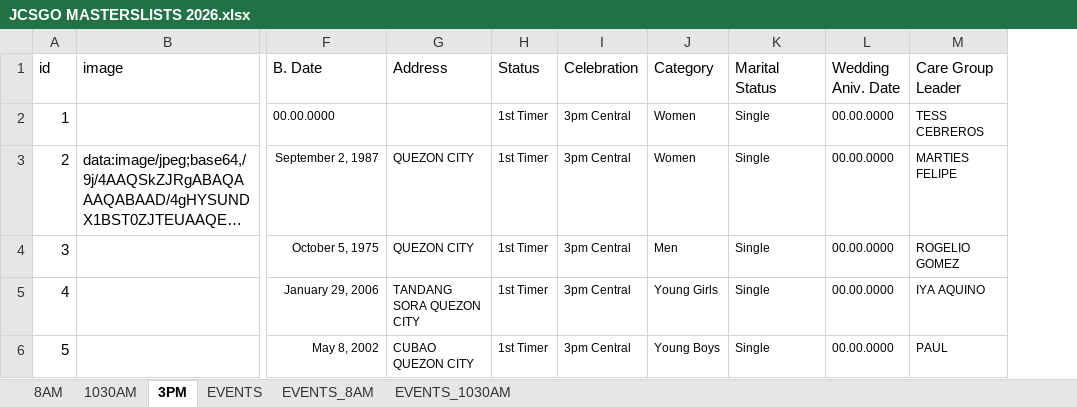
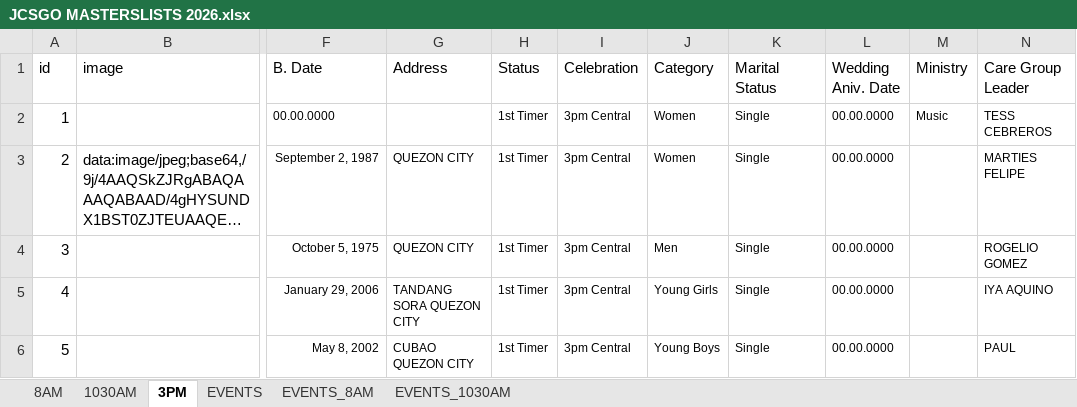
Before and after one commit to Andrei12388/jcsgo-central-system, an Excel workbook: JCSGO MASTERSLISTS 2026.xlsx, sheet 3PM, drawn as a sheet; only a part is shown, gaps mark what is left out; long unchanged cells end in …; values as stored, in another font and other column widths than the file's, no borders; charts and pictures not drawn; the diff covers the shown part only; the diff names each change by its address in the sheet, - before the commit and + after, or states it on an @@ line.

```diff
--- a/JCSGO MASTERSLISTS 2026.xlsx (sheet 3PM)
+++ b/JCSGO MASTERSLISTS 2026.xlsx (sheet 3PM)
+column M (Ministry), row 2: Music
```
Also changed, not shown: 1 added row elsewhere in this sheet, sheet 8AM, sheet 1030AM, 2 other files.
